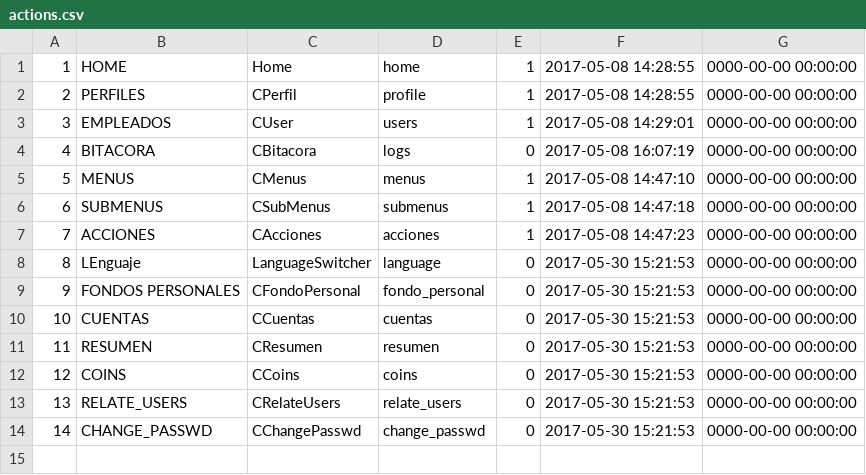
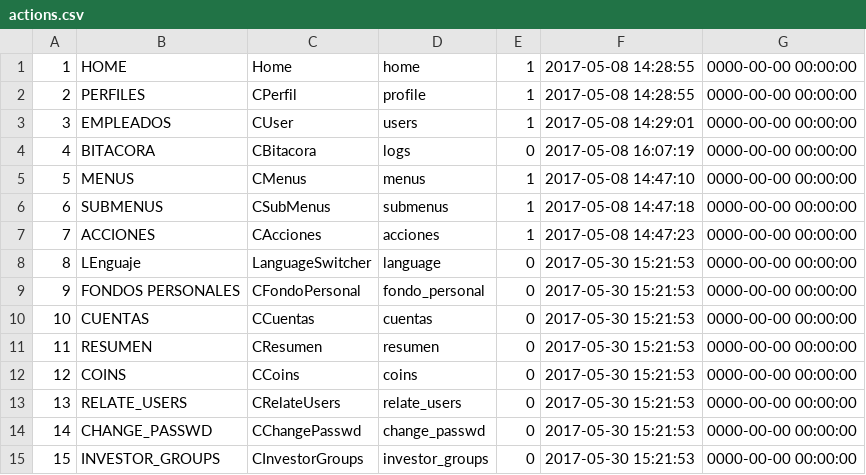
Before and after one commit to desarrollosimagos/invision, a CSV file: application/migrations/actions.csv, drawn as a sheet; the diff names each change by its address in the sheet, - before the commit and + after, or states it on an @@ line.

```diff
--- a/application/migrations/actions.csv
+++ b/application/migrations/actions.csv
+row 15: 15 | INVESTOR_GROUPS | CInvestorGroups | investor_groups | 0 | 2017-05-30 15:21:53 | 0000-00-00 00:00:00
```
Also changed, not shown: application/migrations/menus.csv, application/migrations/submenus.csv, 11 other files.
